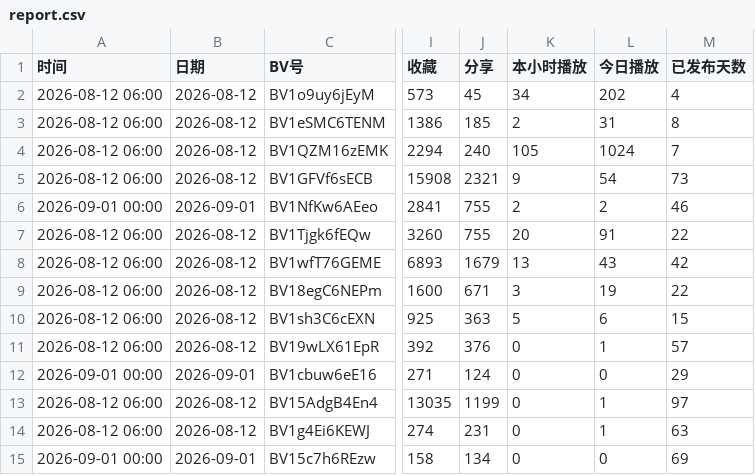
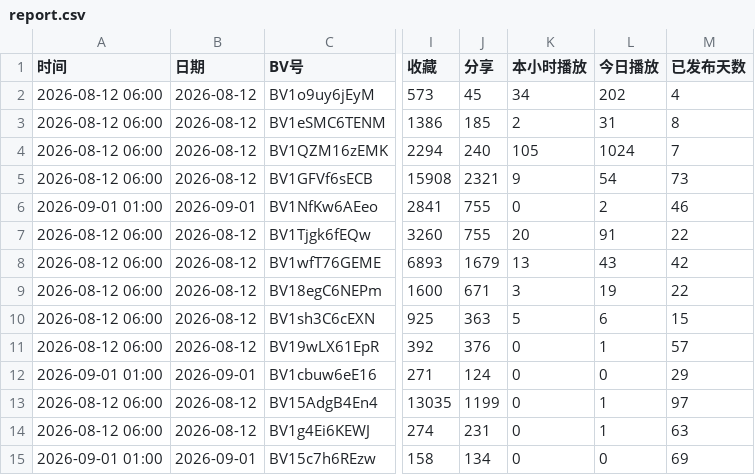
Before and after one commit to yinggege666666-alt/bilibili-tracker, a CSV file: report.csv, drawn as a sheet; only a part is shown, gaps mark what is left out; the diff names each change by its address in the sheet, - before the commit and + after, or states it on an @@ line.

```diff
--- a/report.csv
+++ b/report.csv
-A6 (时间): 2026-09-01 00:00
+A6 (时间): 2026-09-01 01:00
-K6 (本小时播放): 2
+K6 (本小时播放): 0
-A12 (时间): 2026-09-01 00:00
+A12 (时间): 2026-09-01 01:00
-A15 (时间): 2026-09-01 00:00
+A15 (时间): 2026-09-01 01:00
```
Also changed, not shown: snapshots.csv, 2 other files.
